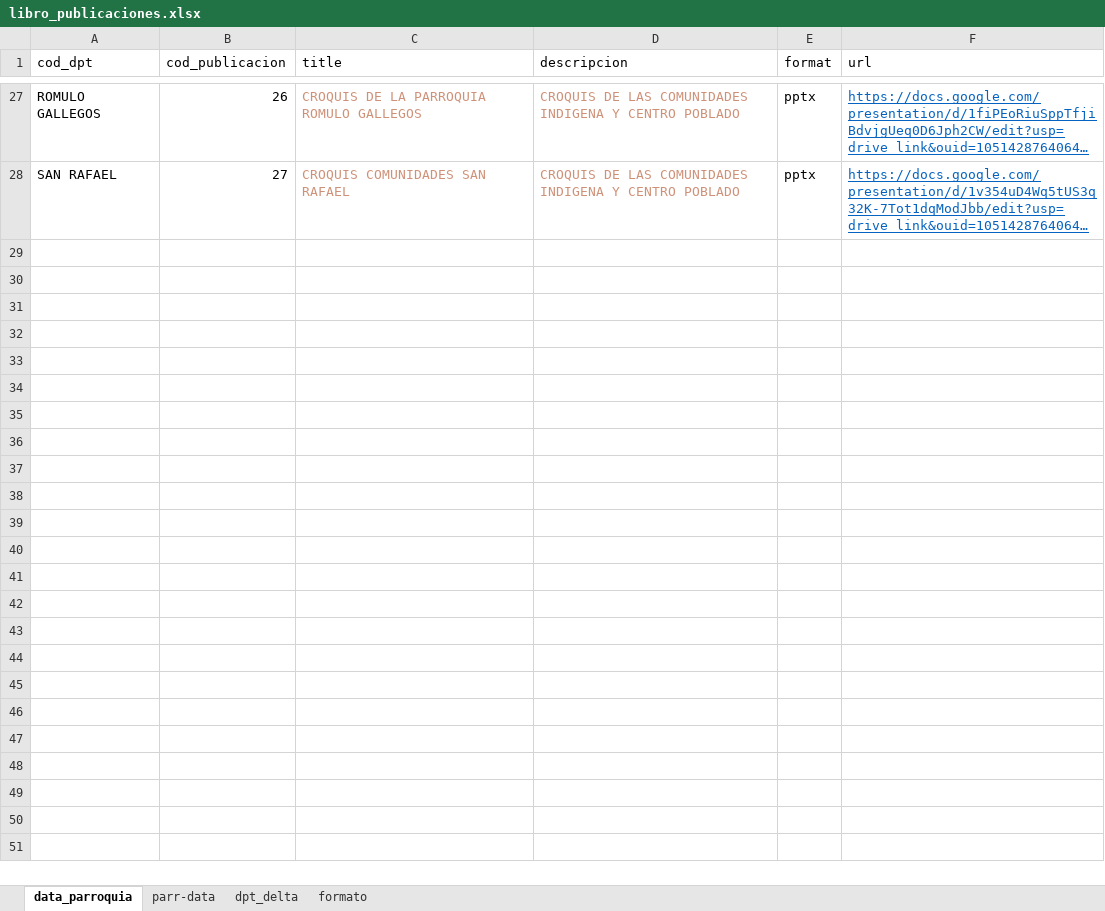
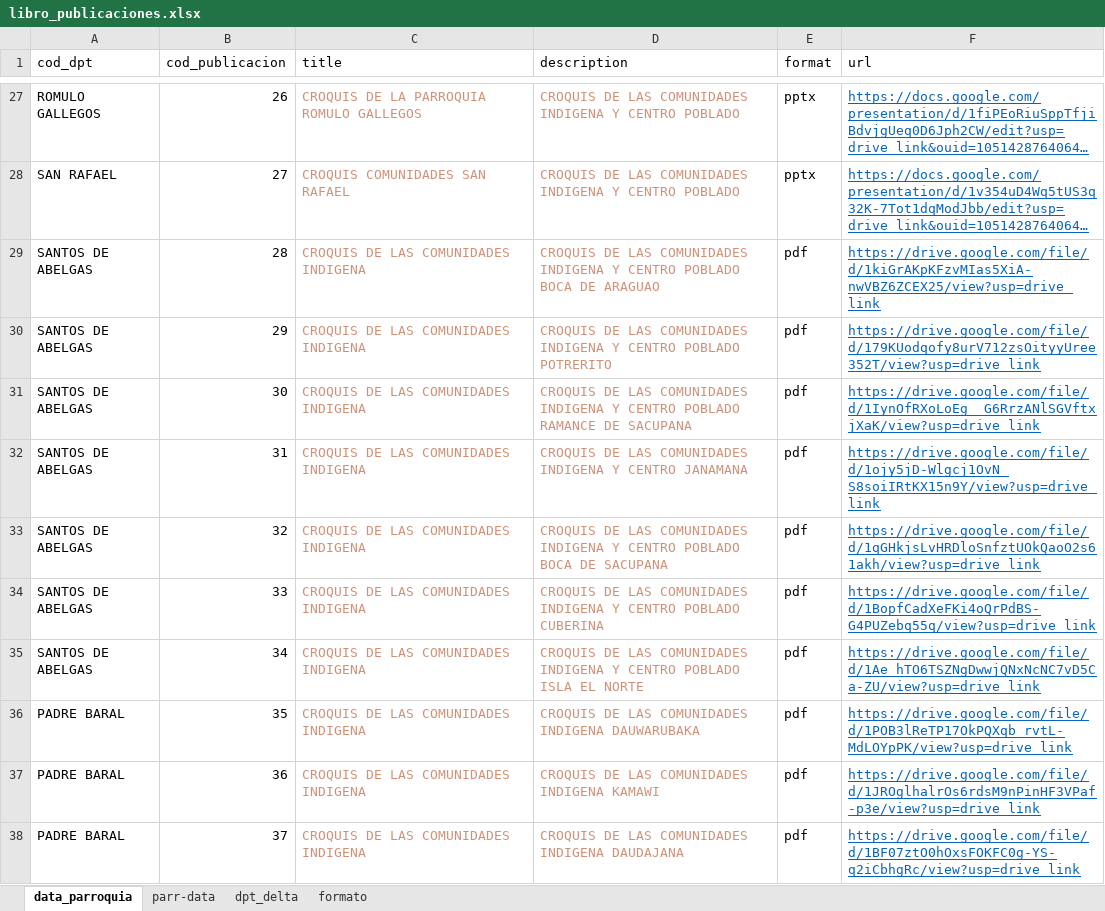
Before and after one commit to fguedez1311/page-estadistica, an Excel workbook: libro_publicaciones.xlsx, sheet data_parroquia, drawn as a sheet; only a part is shown, gaps mark what is left out; long unchanged cells end in …; values as stored, in another font and other column widths than the file's, no borders; table styles not drawn; the diff covers the shown part only; the diff names each change by its address in the sheet, - before the commit and + after, or states it on an @@ line.

Commit message:
Se agregó la parroquia Padre Barral Santos Abelgas

```diff
--- a/libro_publicaciones.xlsx (sheet data_parroquia)
+++ b/libro_publicaciones.xlsx (sheet data_parroquia)
-D1: descripcion
+D1: description
+row 29: SANTOS DE ABELGAS | 28 | CROQUIS DE LAS COMUNIDADES INDIGENA | CROQUIS DE LAS COMUNIDADES INDIGENA Y CENTRO POBLADO BOCA DE ARAGUAO | pdf | https://drive.google.com/file/d/1kiGrAKpKFzvMIas5XiA-nwVBZ6ZCEX25/view?usp=drive_link
+row 30: SANTOS DE ABELGAS | 29 | CROQUIS DE LAS COMUNIDADES INDIGENA | CROQUIS DE LAS COMUNIDADES INDIGENA Y CENTRO POBLADO POTRERITO | pdf | https://drive.google.com/file/d/179KUodqofy8urV712zsOityyUree352T/view?usp=drive_link
+row 31: SANTOS DE ABELGAS | 30 | CROQUIS DE LAS COMUNIDADES INDIGENA | CROQUIS DE LAS COMUNIDADES INDIGENA Y CENTRO POBLADO RAMANCE DE SACUPANA | pdf | https://drive.google.com/file/d/1IynOfRXoLoEg__G6RrzANlSGVftxjXaK/view?usp=drive_link
+row 32: SANTOS DE ABELGAS | 31 | CROQUIS DE LAS COMUNIDADES INDIGENA | CROQUIS DE LAS COMUNIDADES INDIGENA Y CENTRO JANAMANA | pdf | https://drive.google.com/file/d/1ojy5jD-Wlgcj1OvN_S8soiIRtKX15n9Y/view?usp=drive_link
+row 33: SANTOS DE ABELGAS | 32 | CROQUIS DE LAS COMUNIDADES INDIGENA | CROQUIS DE LAS COMUNIDADES INDIGENA Y CENTRO POBLADO BOCA DE SACUPANA | pdf | https://drive.google.com/file/d/1qGHkjsLvHRDloSnfztUOkQaoO2s61akh/view?usp=drive_link
+row 34: SANTOS DE ABELGAS | 33 | CROQUIS DE LAS COMUNIDADES INDIGENA | CROQUIS DE LAS COMUNIDADES INDIGENA Y CENTRO POBLADO CUBERINA | pdf | https://drive.google.com/file/d/1BopfCadXeFKi4oQrPdBS-G4PUZebq55q/view?usp=drive_link
+row 35: SANTOS DE ABELGAS | 34 | CROQUIS DE LAS COMUNIDADES INDIGENA | CROQUIS DE LAS COMUNIDADES INDIGENA Y CENTRO POBLADO ISLA EL NORTE | pdf | https://drive.google.com/file/d/1Ae_hTO6TSZNgDwwjQNxNcNC7vD5Ca-ZU/view?usp=drive_link
+row 36: PADRE BARAL | 35 | CROQUIS DE LAS COMUNIDADES INDIGENA | CROQUIS DE LAS COMUNIDADES INDIGENA DAUWARUBAKA | pdf | https://drive.google.com/file/d/1POB3lReTP17OkPQXqb_rvtL-MdLOYpPK/view?usp=drive_link
+row 37: PADRE BARAL | 36 | CROQUIS DE LAS COMUNIDADES INDIGENA | CROQUIS DE LAS COMUNIDADES INDIGENA KAMAWI | pdf | https://drive.google.com/file/d/1JROglhalrOs6rdsM9nPinHF3VPaf-p3e/view?usp=drive_link
+row 38: PADRE BARAL | 37 | CROQUIS DE LAS COMUNIDADES INDIGENA | CROQUIS DE LAS COMUNIDADES INDIGENA DAUDAJANA | pdf | https://drive.google.com/file/d/1BF07ztO0hOxsFOKFC0g-YS-q2iCbhgRc/view?usp=drive_link
```
Also changed, not shown: 26 added rows elsewhere in this sheet, 2 other files.
